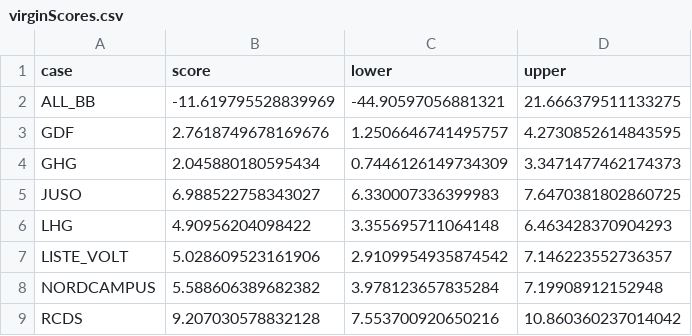
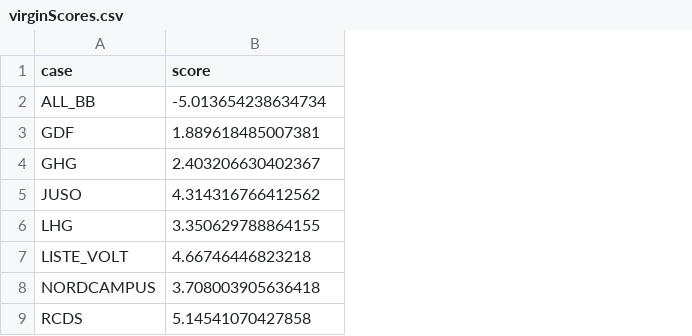
Before and after one commit to MaximeBonnin/hochschulgruppen-ha, a CSV file: outputdata/virginScores.csv, drawn as a sheet; the diff names each change by its address in the sheet, - before the commit and + after, or states it on an @@ line.

```diff
--- a/outputdata/virginScores.csv
+++ b/outputdata/virginScores.csv
-column C (lower), rows 2-9: -44.90597056881321 | 1.2506646741495757 | 0.7446126149734309 | 6.330007336399983 | 3.355695711064148 | 2.9109954935874542 | 3.978123657835284 | 7.553700920650216
-column D (upper), rows 2-9: 21.666379511133275 | 4.2730852614843595 | 3.3471477462174373 | 7.6470381802860725 | 6.463428370904293 | 7.146223552736357 | 7.19908912152948 | 10.860360237014042
-B2 (score): -11.619795528839969
+B2 (score): -5.013654238634734
-B3 (score): 2.7618749678169676
+B3 (score): 1.889618485007381
-B4 (score): 2.045880180595434
+B4 (score): 2.403206630402367
-B5 (score): 6.988522758343027
+B5 (score): 4.314316766412562
-B6 (score): 4.90956204098422
+B6 (score): 3.350629788864155
-B7 (score): 5.028609523161906
+B7 (score): 4.66746446823218
-B8 (score): 5.588606389682382
+B8 (score): 3.708003905636418
-B9 (score): 9.207030578832128
+B9 (score): 5.14541070427858
```
Also changed, not shown: 9 other files.
